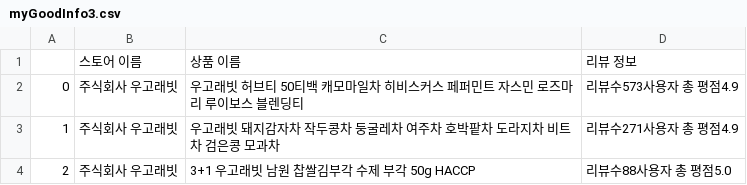
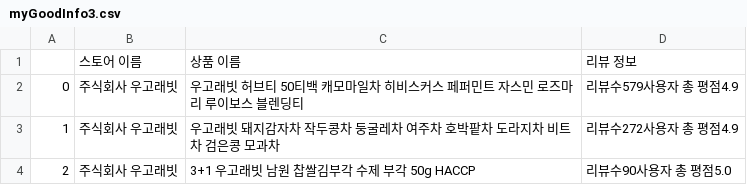
Before and after one commit to JiwonChung2023/Naver-Smart-Store-Reliability-Tool, a CSV file: csvs/myGoodInfo3.csv, drawn as a sheet.

```diff
--- a/csvs/myGoodInfo3.csv
+++ b/csvs/myGoodInfo3.csv
@@ -1,4 +1,4 @@
 ,스토어 이름,상품 이름,리뷰 정보
-0,주식회사 우고래빗,우고래빗 허브티 50티백 캐모마일차 히비스커스 페퍼민트 자스민 로즈마리 루이보스 블렌딩티,리뷰수573사용자 총 평점4.9
-1,주식회사 우고래빗,우고래빗 돼지감자차 작두콩차 둥굴레차 여주차 호박팥차 도라지차 비트차 검은콩 모과차,리뷰수271사용자 총 평점4.9
-2,주식회사 우고래빗,3+1 우고래빗 남원 찹쌀김부각 수제 부각 50g HACCP,리뷰수88사용자 총 평점5.0
+0,주식회사 우고래빗,우고래빗 허브티 50티백 캐모마일차 히비스커스 페퍼민트 자스민 로즈마리 루이보스 블렌딩티,리뷰수579사용자 총 평점4.9
+1,주식회사 우고래빗,우고래빗 돼지감자차 작두콩차 둥굴레차 여주차 호박팥차 도라지차 비트차 검은콩 모과차,리뷰수272사용자 총 평점4.9
+2,주식회사 우고래빗,3+1 우고래빗 남원 찹쌀김부각 수제 부각 50g HACCP,리뷰수90사용자 총 평점5.0
```
Also changed, not shown: csvs/myGoodInfo1.csv, csvs/myGoodInfo2.csv, 12 other files.
